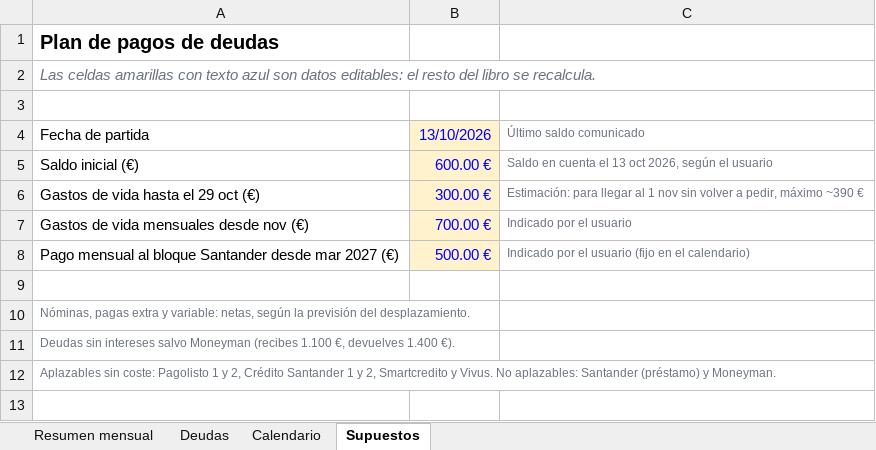
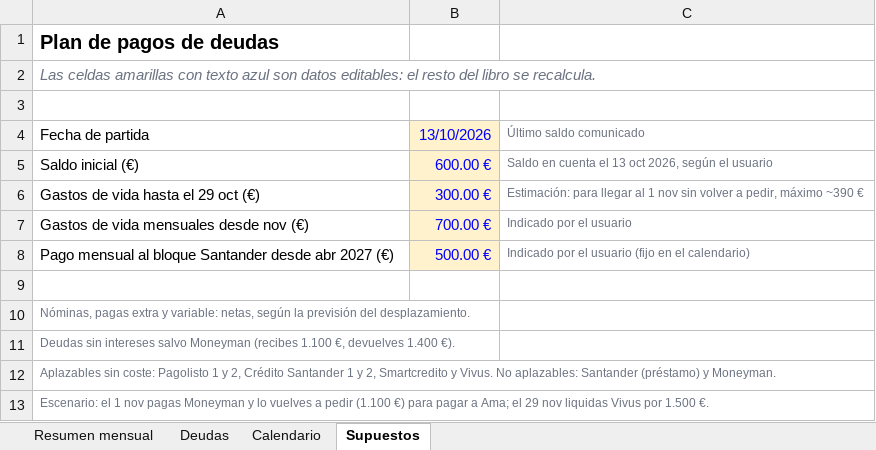
Before and after one commit to jonander007/fianzas, an Excel workbook: excel/plan_de_pagos.xlsx, sheet Supuestos, drawn as a sheet; values as stored, in another font and other column widths than the file's, no borders; the diff names each change by its address in the sheet, - before the commit and + after, or states it on an @@ line.

```diff
--- a/excel/plan_de_pagos.xlsx (sheet Supuestos)
+++ b/excel/plan_de_pagos.xlsx (sheet Supuestos)
-A8: …Santander desde mar 2027 (€)
+A8: …Santander desde abr 2027 (€)
+row 13: Escenario: el 1 nov pagas Moneyman y lo vuelves a pedir (1.100 €) para pagar a Ama; el 29 nov liquidas Vivus por 1.500 €.
```
Also changed, not shown: sheet Calendario, sheet Resumen mensual, sheet Deudas, 1 other file.
